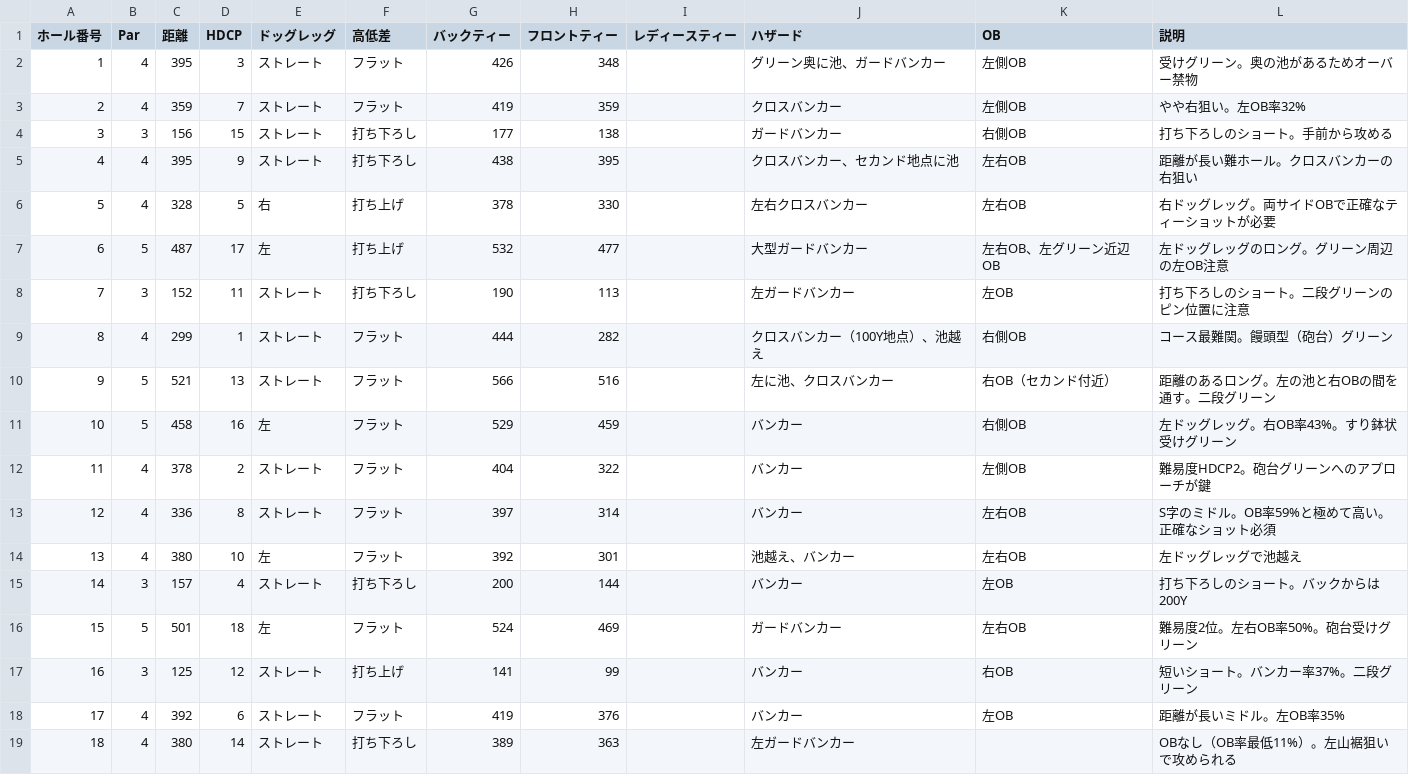
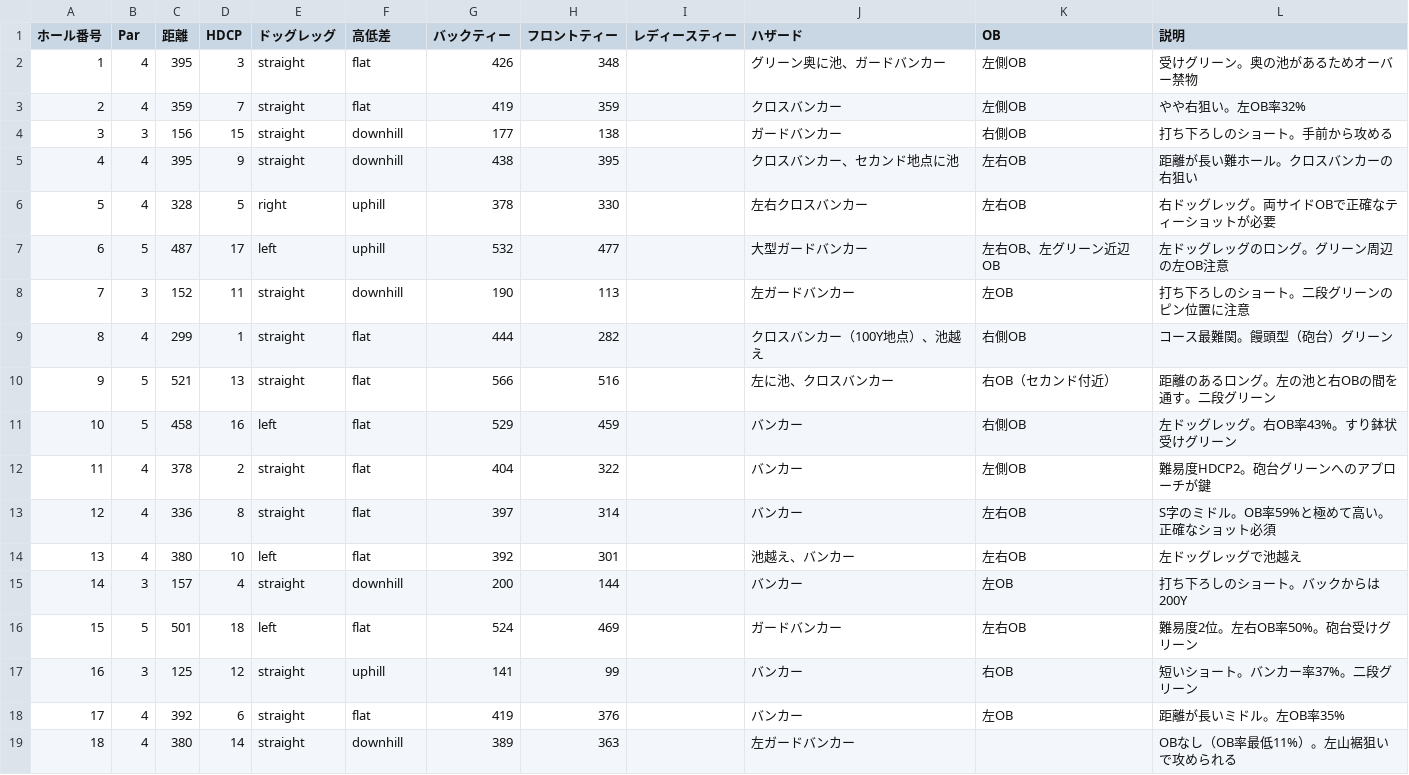
Before and after one commit to dobocreate/golf-assistant, a CSV file: public/courses/aki-cc/holes.csv, drawn as a sheet.

```diff
--- a/public/courses/aki-cc/holes.csv
+++ b/public/courses/aki-cc/holes.csv
@@ -1,19 +1,19 @@
 ホール番号,Par,距離,HDCP,ドッグレッグ,高低差,バックティー,フロントティー,レディースティー,ハザード,OB,説明
-1,4,395,3,ストレート,フラット,426,348,,"グリーン奥に池、ガードバンカー",左側OB,受けグリーン。奥の池があるためオーバー禁物
-2,4,359,7,ストレート,フラット,419,359,,クロスバンカー,左側OB,やや右狙い。左OB率32%
-3,3,156,15,ストレート,打ち下ろし,177,138,,ガードバンカー,右側OB,打ち下ろしのショート。手前から攻める
-4,4,395,9,ストレート,打ち下ろし,438,395,,"クロスバンカー、セカンド地点に池",左右OB,距離が長い難ホール。クロスバンカーの右狙い
-5,4,328,5,右,打ち上げ,378,330,,左右クロスバンカー,左右OB,右ドッグレッグ。両サイドOBで正確なティーショットが必要
-6,5,487,17,左,打ち上げ,532,477,,大型ガードバンカー,"左右OB、左グリーン近辺OB",左ドッグレッグのロング。グリーン周辺の左OB注意
-7,3,152,11,ストレート,打ち下ろし,190,113,,左ガードバンカー,左OB,打ち下ろしのショート。二段グリーンのピン位置に注意
-8,4,299,1,ストレート,フラット,444,282,,"クロスバンカー（100Y地点）、池越え",右側OB,コース最難関。饅頭型（砲台）グリーン
-9,5,521,13,ストレート,フラット,566,516,,"左に池、クロスバンカー",右OB（セカンド付近）,距離のあるロング。左の池と右OBの間を通す。二段グリーン
-10,5,458,16,左,フラット,529,459,,バンカー,右側OB,左ドッグレッグ。右OB率43%。すり鉢状受けグリーン
-11,4,378,2,ストレート,フラット,404,322,,バンカー,左側OB,難易度HDCP2。砲台グリーンへのアプローチが鍵
-12,4,336,8,ストレート,フラット,397,314,,バンカー,左右OB,S字のミドル。OB率59%と極めて高い。正確なショット必須
-13,4,380,10,左,フラット,392,301,,"池越え、バンカー",左右OB,左ドッグレッグで池越え
-14,3,157,4,ストレート,打ち下ろし,200,144,,バンカー,左OB,打ち下ろしのショート。バックからは200Y
-15,5,501,18,左,フラット,524,469,,ガードバンカー,左右OB,難易度2位。左右OB率50%。砲台受けグリーン
-16,3,125,12,ストレート,打ち上げ,141,99,,バンカー,右OB,短いショート。バンカー率37%。二段グリーン
-17,4,392,6,ストレート,フラット,419,376,,バンカー,左OB,距離が長いミドル。左OB率35%
-18,4,380,14,ストレート,打ち下ろし,389,363,,左ガードバンカー,,OBなし（OB率最低11%）。左山裾狙いで攻められる
+1,4,395,3,straight,flat,426,348,,グリーン奥に池、ガードバンカー,左側OB,受けグリーン。奥の池があるためオーバー禁物
+2,4,359,7,straight,flat,419,359,,クロスバンカー,左側OB,やや右狙い。左OB率32%
+3,3,156,15,straight,downhill,177,138,,ガードバンカー,右側OB,打ち下ろしのショート。手前から攻める
+4,4,395,9,straight,downhill,438,395,,クロスバンカー、セカンド地点に池,左右OB,距離が長い難ホール。クロスバンカーの右狙い
+5,4,328,5,right,uphill,378,330,,左右クロスバンカー,左右OB,右ドッグレッグ。両サイドOBで正確なティーショットが必要
+6,5,487,17,left,uphill,532,477,,大型ガードバンカー,左右OB、左グリーン近辺OB,左ドッグレッグのロング。グリーン周辺の左OB注意
+7,3,152,11,straight,downhill,190,113,,左ガードバンカー,左OB,打ち下ろしのショート。二段グリーンのピン位置に注意
+8,4,299,1,straight,flat,444,282,,クロスバンカー（100Y地点）、池越え,右側OB,コース最難関。饅頭型（砲台）グリーン
+9,5,521,13,straight,flat,566,516,,左に池、クロスバンカー,右OB（セカンド付近）,距離のあるロング。左の池と右OBの間を通す。二段グリーン
+10,5,458,16,left,flat,529,459,,バンカー,右側OB,左ドッグレッグ。右OB率43%。すり鉢状受けグリーン
+11,4,378,2,straight,flat,404,322,,バンカー,左側OB,難易度HDCP2。砲台グリーンへのアプローチが鍵
+12,4,336,8,straight,flat,397,314,,バンカー,左右OB,S字のミドル。OB率59%と極めて高い。正確なショット必須
+13,4,380,10,left,flat,392,301,,池越え、バンカー,左右OB,左ドッグレッグで池越え
+14,3,157,4,straight,downhill,200,144,,バンカー,左OB,打ち下ろしのショート。バックからは200Y
+15,5,501,18,left,flat,524,469,,ガードバンカー,左右OB,難易度2位。左右OB率50%。砲台受けグリーン
+16,3,125,12,straight,uphill,141,99,,バンカー,右OB,短いショート。バンカー率37%。二段グリーン
+17,4,392,6,straight,flat,419,376,,バンカー,左OB,距離が長いミドル。左OB率35%
+18,4,380,14,straight,downhill,389,363,,左ガードバンカー,,OBなし（OB率最低11%）。左山裾狙いで攻められる
```
Also changed, not shown: public/courses/ube72-ajisu/holes.csv, public/courses/ube72-mannenike-west/holes.csv, 1 other file.
